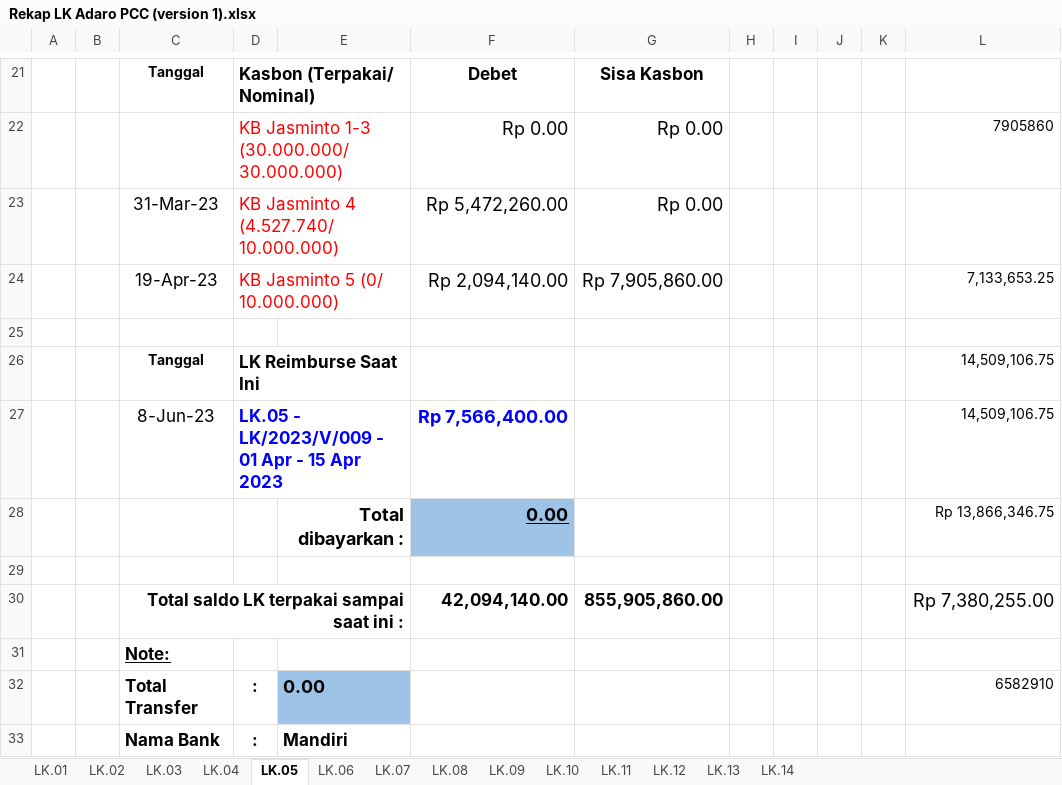
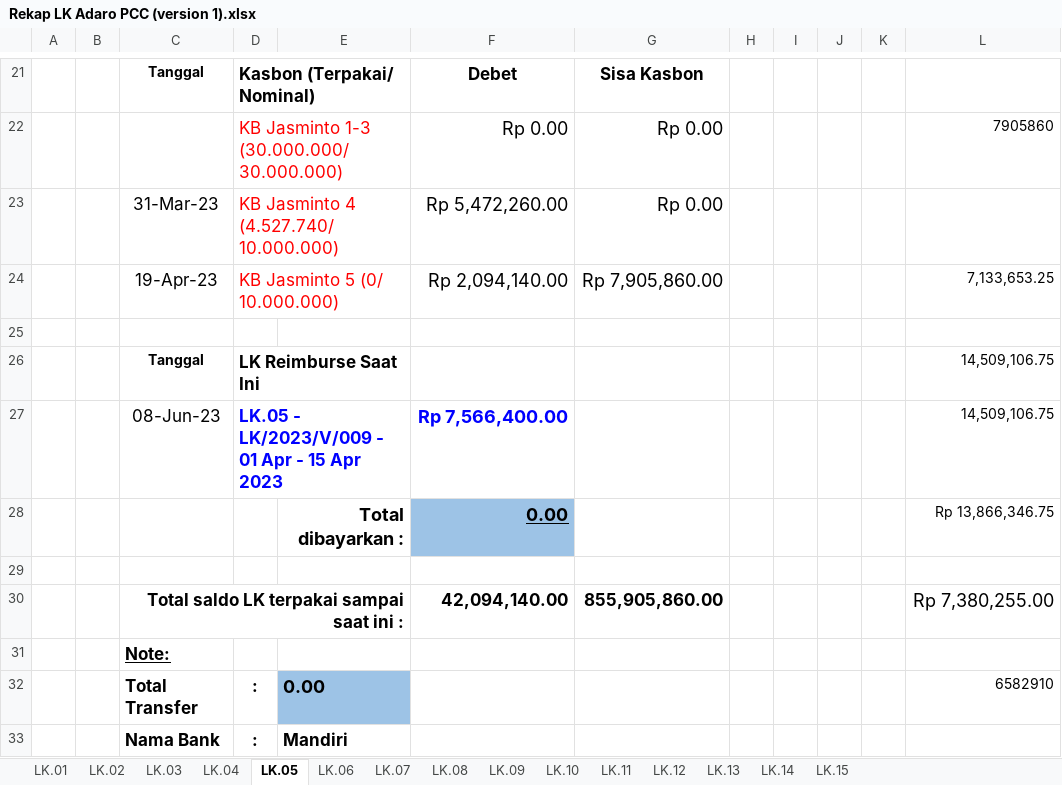
Before and after one commit to nosa24/ssi, an Excel workbook: Rekap LK/SSI-I.23.001 PCC Adaro/Rekap LK Adaro PCC (version 1).xlsx, sheet LK.05, drawn as a sheet; only a part is shown, gaps mark what is left out; values as stored, in another font and other column widths than the file's, no borders; the diff names each change by its address in the sheet, - before the commit and + after, or states it on an @@ line.

```diff
--- a/Rekap LK/SSI-I.23.001 PCC Adaro/Rekap LK Adaro PCC (version 1).xlsx (sheet LK.05)
+++ b/Rekap LK/SSI-I.23.001 PCC Adaro/Rekap LK Adaro PCC (version 1).xlsx (sheet LK.05)
+sheet tab: LK.15
-C27: 8-Jun-23
+C27: 08-Jun-23
```
Also changed, not shown: sheet LK.02, sheet LK.06, sheet LK.01, sheet LK.03, sheet LK.07, sheet LK.13, 1 more sheet, 1 other file.
